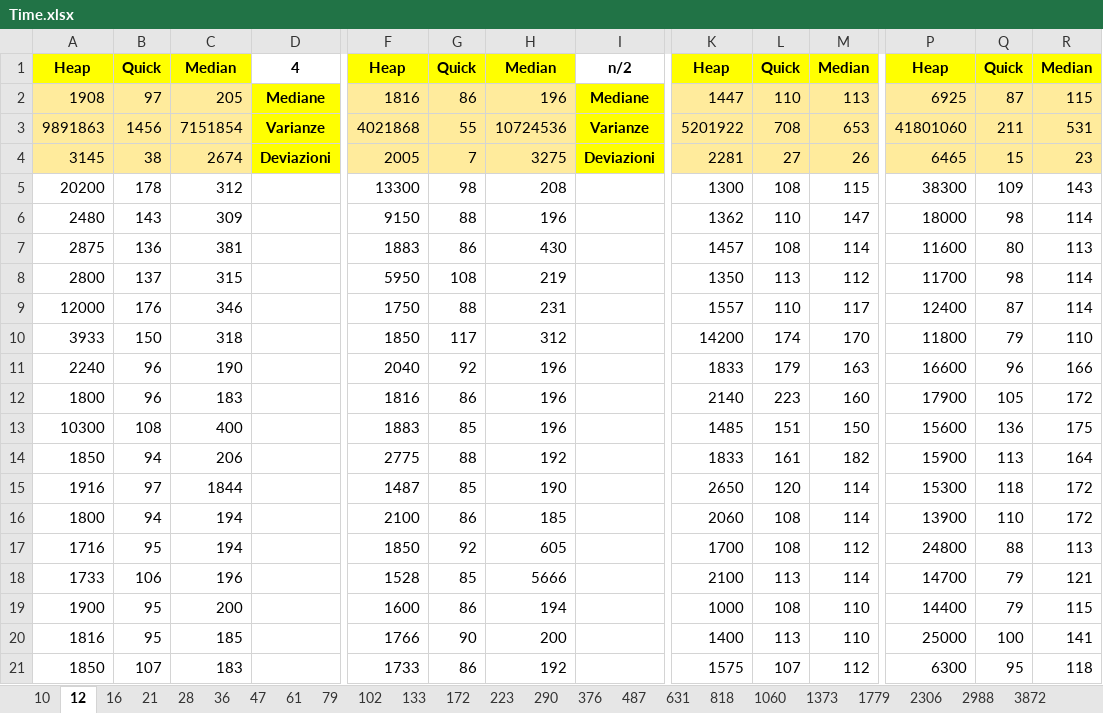
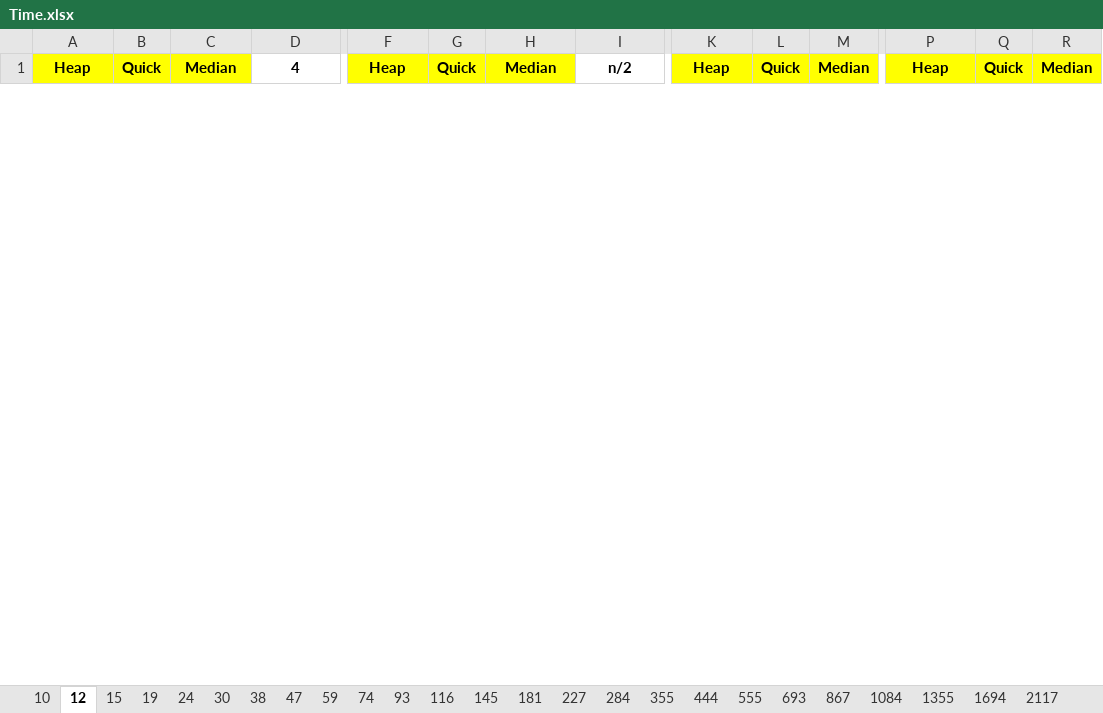
Before and after one commit to FraBomba6/Selection-Algorithms-Analysis, an Excel workbook: Time.xlsx, sheet 12, drawn as a sheet; only a part is shown, gaps mark what is left out; values as stored, in another font and other column widths than the file's, no borders; removed rows and columns are numbered as before the commit, all else as after; rows hold the shown columns only; the diff covers the shown part only; the diff names each change by its address in the sheet, - before the commit and + after, or states it on an @@ line.

```diff
--- a/Time.xlsx (sheet 12)
+++ b/Time.xlsx (sheet 12)
-sheet tab: 16
+sheet tab: 15
-sheet tab: 21
+sheet tab: 19
-sheet tab: 28
+sheet tab: 24
-sheet tab: 36
+sheet tab: 30
-sheet tab: 79
+sheet tab: 59
-sheet tab: 102
+sheet tab: 74
-sheet tab: 133
+sheet tab: 93
-sheet tab: 172
+sheet tab: 116
-sheet tab: 223
+sheet tab: 145
-sheet tab: 290
+sheet tab: 181
-sheet tab: 376
+sheet tab: 227
-sheet tab: 487
+sheet tab: 284
-sheet tab: 631
+sheet tab: 355
-sheet tab: 818
+sheet tab: 444
-sheet tab: 1060
+sheet tab: 555
-sheet tab: 1373
+sheet tab: 693
-sheet tab: 1779
+sheet tab: 867
-sheet tab: 2306
+sheet tab: 1084
-sheet tab: 2988
+sheet tab: 1355
-sheet tab: 3872
+sheet tab: 1694
-sheet tab: 61
+sheet tab: 38
-row 2: 1908 | 97 | 205 | Mediane | 1816 | 86 | 196 | Mediane | 1447 | 110 | 113 | 6925 | 87 | 115
-row 3: 9891863 | 1456 | 7151854 | Varianze | 4021868 | 55 | 10724536 | Varianze | 5201922 | 708 | 653 | 41801060 | 211 | 531
-row 4: 3145 | 38 | 2674 | Deviazioni | 2005 | 7 | 3275 | Deviazioni | 2281 | 27 | 26 | 6465 | 15 | 23
-row 5: 20200 | 178 | 312 |  | 13300 | 98 | 208 |  | 1300 | 108 | 115 | 38300 | 109 | 143
-row 6: 2480 | 143 | 309 |  | 9150 | 88 | 196 |  | 1362 | 110 | 147 | 18000 | 98 | 114
-row 7: 2875 | 136 | 381 |  | 1883 | 86 | 430 |  | 1457 | 108 | 114 | 11600 | 80 | 113
-row 8: 2800 | 137 | 315 |  | 5950 | 108 | 219 |  | 1350 | 113 | 112 | 11700 | 98 | 114
-row 9: 12000 | 176 | 346 |  | 1750 | 88 | 231 |  | 1557 | 110 | 117 | 12400 | 87 | 114
-row 10: 3933 | 150 | 318 |  | 1850 | 117 | 312 |  | 14200 | 174 | 170 | 11800 | 79 | 110
-row 11: 2240 | 96 | 190 |  | 2040 | 92 | 196 |  | 1833 | 179 | 163 | 16600 | 96 | 166
-row 12: 1800 | 96 | 183 |  | 1816 | 86 | 196 |  | 2140 | 223 | 160 | 17900 | 105 | 172
-row 13: 10300 | 108 | 400 |  | 1883 | 85 | 196 |  | 1485 | 151 | 150 | 15600 | 136 | 175
-row 14: 1850 | 94 | 206 |  | 2775 | 88 | 192 |  | 1833 | 161 | 182 | 15900 | 113 | 164
-row 15: 1916 | 97 | 1844 |  | 1487 | 85 | 190 |  | 2650 | 120 | 114 | 15300 | 118 | 172
-row 16: 1800 | 94 | 194 |  | 2100 | 86 | 185 |  | 2060 | 108 | 114 | 13900 | 110 | 172
-row 17: 1716 | 95 | 194 |  | 1850 | 92 | 605 |  | 1700 | 108 | 112 | 24800 | 88 | 113
-row 18: 1733 | 106 | 196 |  | 1528 | 85 | 5666 |  | 2100 | 113 | 114 | 14700 | 79 | 121
-row 19: 1900 | 95 | 200 |  | 1600 | 86 | 194 |  | 1000 | 108 | 110 | 14400 | 79 | 115
-row 20: 1816 | 95 | 185 |  | 1766 | 90 | 200 |  | 1400 | 113 | 110 | 25000 | 100 | 141
-row 21: 1850 | 107 | 183 |  | 1733 | 86 | 192 |  | 1575 | 107 | 112 | 6300 | 95 | 118
```
Also changed, not shown: 53 added rows and 33 removed rows elsewhere in this sheet, sheet Elaborazione, sheet 15, sheet 24, sheet 30, sheet 19, sheet 47, 43 more sheets, other sheet tabs, formulas that keep their value, 6 other files.
